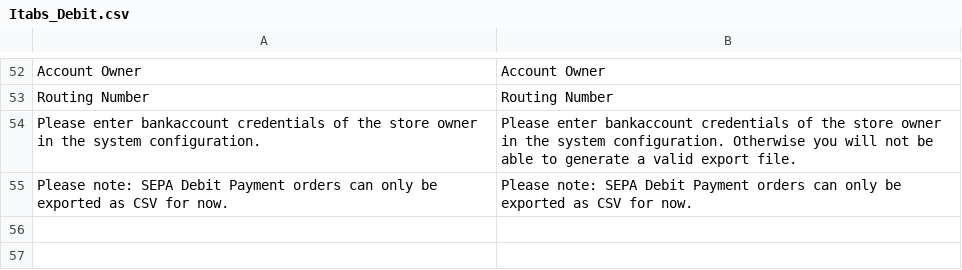
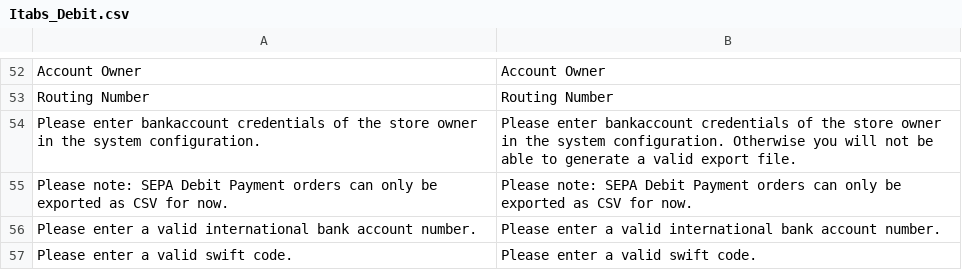
Before and after one commit to therouv/Magento-DebitPayment, a CSV file: src/app/locale/en_US/Itabs_Debit.csv, drawn as a sheet; only a part is shown, gaps mark what is left out; the diff names each change by its address in the sheet, - before the commit and + after, or states it on an @@ line.

Commit message:
[FEATURE] Added IBAN+BIC javascript validation

```diff
--- a/src/app/locale/en_US/Itabs_Debit.csv
+++ b/src/app/locale/en_US/Itabs_Debit.csv
+row 56: Please enter a valid international bank account number. | Please enter a valid international bank account number.
+row 57: Please enter a valid swift code. | Please enter a valid swift code.
```
Also changed, not shown: src/app/locale/de_DE/Itabs_Debit.csv, 4 other files.
